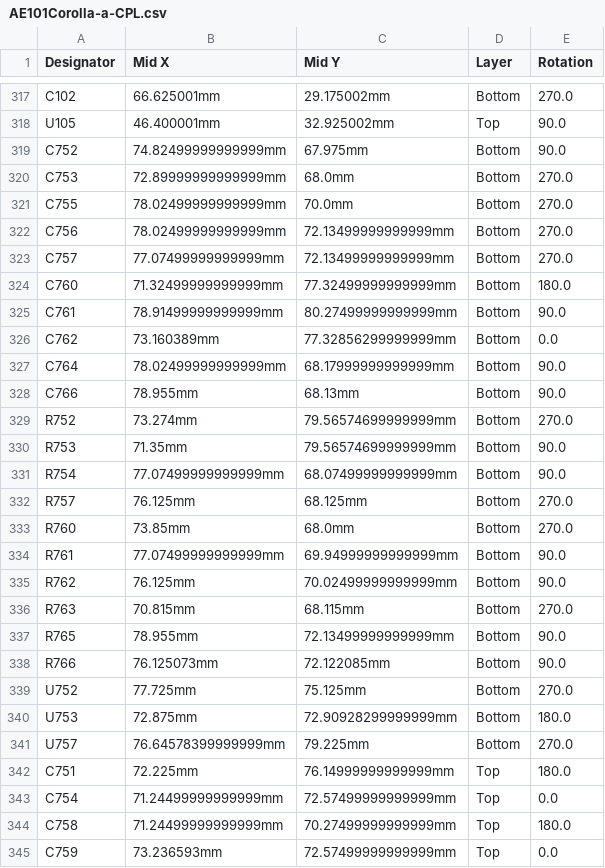
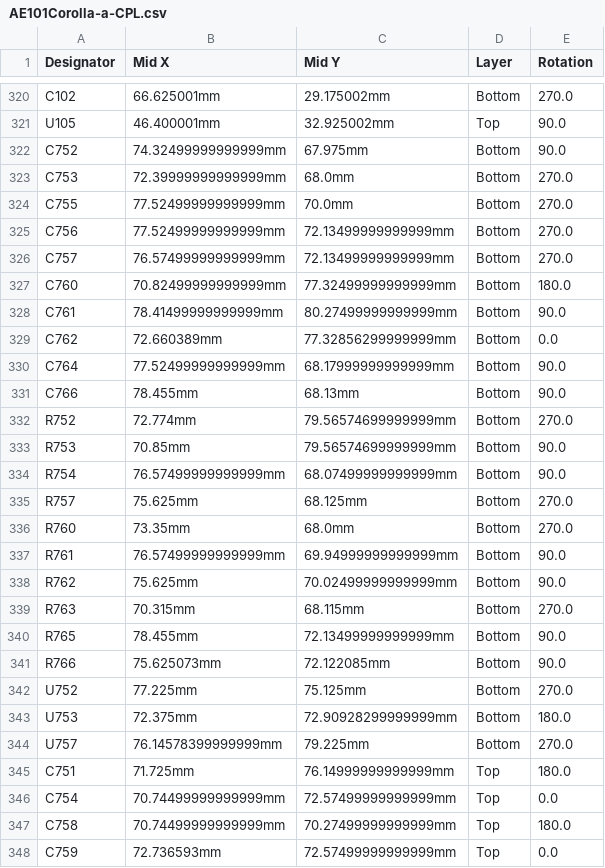
Before and after one commit to 09qwerty-org/Hellen-AE101-Corolla, a CSV file: boards/AE101Corolla-a/board/AE101Corolla-a-CPL.csv, drawn as a sheet; only a part is shown, gaps mark what is left out; the diff covers the shown part only.

```diff
--- a/boards/AE101Corolla-a/board/AE101Corolla-a-CPL.csv
+++ b/boards/AE101Corolla-a/board/AE101Corolla-a-CPL.csv
@@ -318,28 +321,28 @@ C102,66.625001mm,29.175002mm,Bottom,270.0
 U105,46.400001mm,32.925002mm,Top,90.0
-C752,74.82499999999999mm,67.975mm,Bottom,90.0
-C753,72.89999999999999mm,68.0mm,Bottom,270.0
-C755,78.02499999999999mm,70.0mm,Bottom,270.0
-C756,78.02499999999999mm,72.13499999999999mm,Bottom,270.0
-C757,77.07499999999999mm,72.13499999999999mm,Bottom,270.0
-C760,71.32499999999999mm,77.32499999999999mm,Bottom,180.0
-C761,78.91499999999999mm,80.27499999999999mm,Bottom,90.0
-C762,73.160389mm,77.32856299999999mm,Bottom,0.0
-C764,78.02499999999999mm,68.17999999999999mm,Bottom,90.0
-C766,78.955mm,68.13mm,Bottom,90.0
-R752,73.274mm,79.56574699999999mm,Bottom,270.0
-R753,71.35mm,79.56574699999999mm,Bottom,90.0
-R754,77.07499999999999mm,68.07499999999999mm,Bottom,90.0
-R757,76.125mm,68.125mm,Bottom,270.0
-R760,73.85mm,68.0mm,Bottom,270.0
-R761,77.07499999999999mm,69.94999999999999mm,Bottom,90.0
-R762,76.125mm,70.02499999999999mm,Bottom,90.0
-R763,70.815mm,68.115mm,Bottom,270.0
-R765,78.955mm,72.13499999999999mm,Bottom,90.0
-R766,76.125073mm,72.122085mm,Bottom,90.0
-U752,77.725mm,75.125mm,Bottom,270.0
-U753,72.875mm,72.90928299999999mm,Bottom,180.0
-U757,76.64578399999999mm,79.225mm,Bottom,270.0
-C751,72.225mm,76.14999999999999mm,Top,180.0
-C754,71.24499999999999mm,72.57499999999999mm,Top,0.0
-C758,71.24499999999999mm,70.27499999999999mm,Top,180.0
-C759,73.236593mm,72.57499999999999mm,Top,0.0
+C752,74.32499999999999mm,67.975mm,Bottom,90.0
+C753,72.39999999999999mm,68.0mm,Bottom,270.0
+C755,77.52499999999999mm,70.0mm,Bottom,270.0
+C756,77.52499999999999mm,72.13499999999999mm,Bottom,270.0
+C757,76.57499999999999mm,72.13499999999999mm,Bottom,270.0
+C760,70.82499999999999mm,77.32499999999999mm,Bottom,180.0
+C761,78.41499999999999mm,80.27499999999999mm,Bottom,90.0
+C762,72.660389mm,77.32856299999999mm,Bottom,0.0
+C764,77.52499999999999mm,68.17999999999999mm,Bottom,90.0
+C766,78.455mm,68.13mm,Bottom,90.0
+R752,72.774mm,79.56574699999999mm,Bottom,270.0
+R753,70.85mm,79.56574699999999mm,Bottom,90.0
+R754,76.57499999999999mm,68.07499999999999mm,Bottom,90.0
+R757,75.625mm,68.125mm,Bottom,270.0
+R760,73.35mm,68.0mm,Bottom,270.0
+R761,76.57499999999999mm,69.94999999999999mm,Bottom,90.0
+R762,75.625mm,70.02499999999999mm,Bottom,90.0
+R763,70.315mm,68.115mm,Bottom,270.0
+R765,78.455mm,72.13499999999999mm,Bottom,90.0
+R766,75.625073mm,72.122085mm,Bottom,90.0
+U752,77.225mm,75.125mm,Bottom,270.0
+U753,72.375mm,72.90928299999999mm,Bottom,180.0
+U757,76.14578399999999mm,79.225mm,Bottom,270.0
+C751,71.725mm,76.14999999999999mm,Top,180.0
+C754,70.74499999999999mm,72.57499999999999mm,Top,0.0
+C758,70.74499999999999mm,70.27499999999999mm,Top,180.0
+C759,72.736593mm,72.57499999999999mm,Top,0.0
```
Also changed, not shown: 3 added rows and 20 edited cells elsewhere in this file, boards/AE101Corolla-a/board/AE101Corolla-a-BOM-JLC.csv, boards/AE101Corolla-a/board/misc/AE101Corolla-a-BOM.csv, 39 other files.
